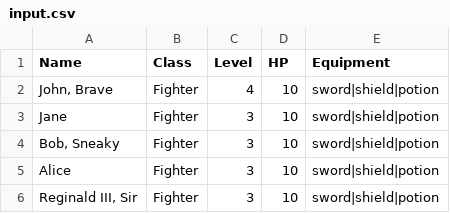
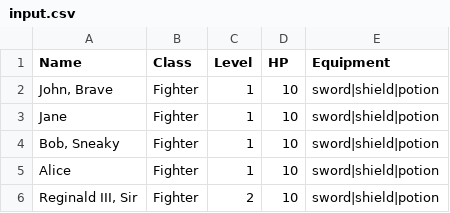
Before and after one commit to WCTC-Net-Database/w2-expanding-on-arrays-and-complex-csv-parsing-cpetersonwctc, a CSV file: bin/Debug/net6.0/input.csv, drawn as a sheet.

Commit message:
Finished Assignment epic level up saving fix

```diff
--- a/bin/Debug/net6.0/input.csv
+++ b/bin/Debug/net6.0/input.csv
@@ -1,6 +1,6 @@
 Name,Class,Level,HP,Equipment
-"John, Brave",Fighter,4,10,sword|shield|potion
-"Jane",Fighter,3,10,sword|shield|potion
-"Bob, Sneaky",Fighter,3,10,sword|shield|potion
-"Alice",Fighter,3,10,sword|shield|potion
-"Reginald III, Sir",Fighter,3,10,sword|shield|potion
+"John, Brave",Fighter,1,10,sword|shield|potion
+"Jane",Fighter,1,10,sword|shield|potion
+"Bob, Sneaky",Fighter,1,10,sword|shield|potion
+"Alice",Fighter,1,10,sword|shield|potion
+"Reginald III, Sir",Fighter,2,10,sword|shield|potion
```
Also changed, not shown: 12 other files.
